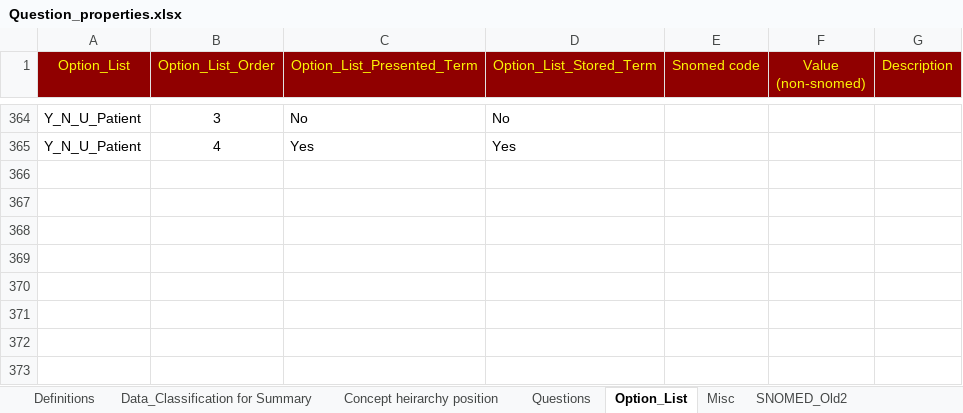
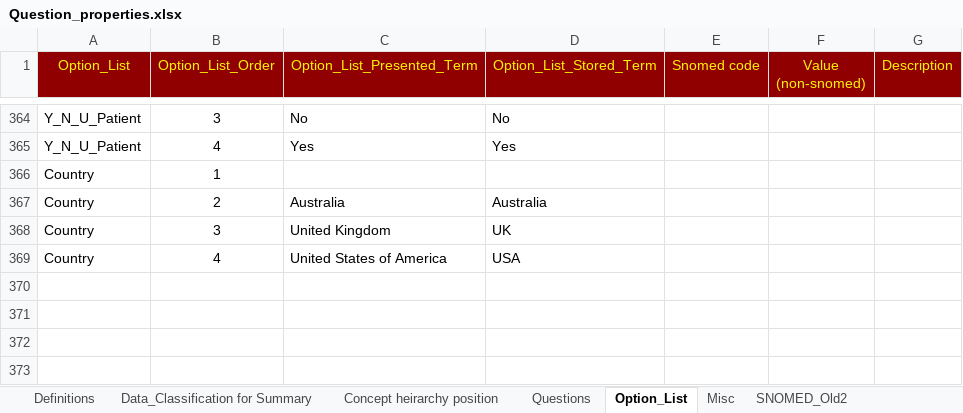
Before and after one commit to dbelavy/periop_open, an Excel workbook: spreadsheet/Question_properties.xlsx, sheet Option_List, drawn as a sheet; only a part is shown, gaps mark what is left out; values as stored, in another font and other column widths than the file's, no borders; the diff names each change by its address in the sheet, - before the commit and + after, or states it on an @@ line.

```diff
--- a/spreadsheet/Question_properties.xlsx (sheet Option_List)
+++ b/spreadsheet/Question_properties.xlsx (sheet Option_List)
-row 366: (empty)
+row 366: Country | 1
-row 367: (empty)
+row 367: Country | 2 | Australia | Australia
-row 368: (empty)
+row 368: Country | 3 | United Kingdom | UK
-row 369: (empty)
+row 369: Country | 4 | United States of America | USA
```
Also changed, not shown: sheet Questions, sheet Concept heirarchy position, sheet Misc, formulas that keep their value.
